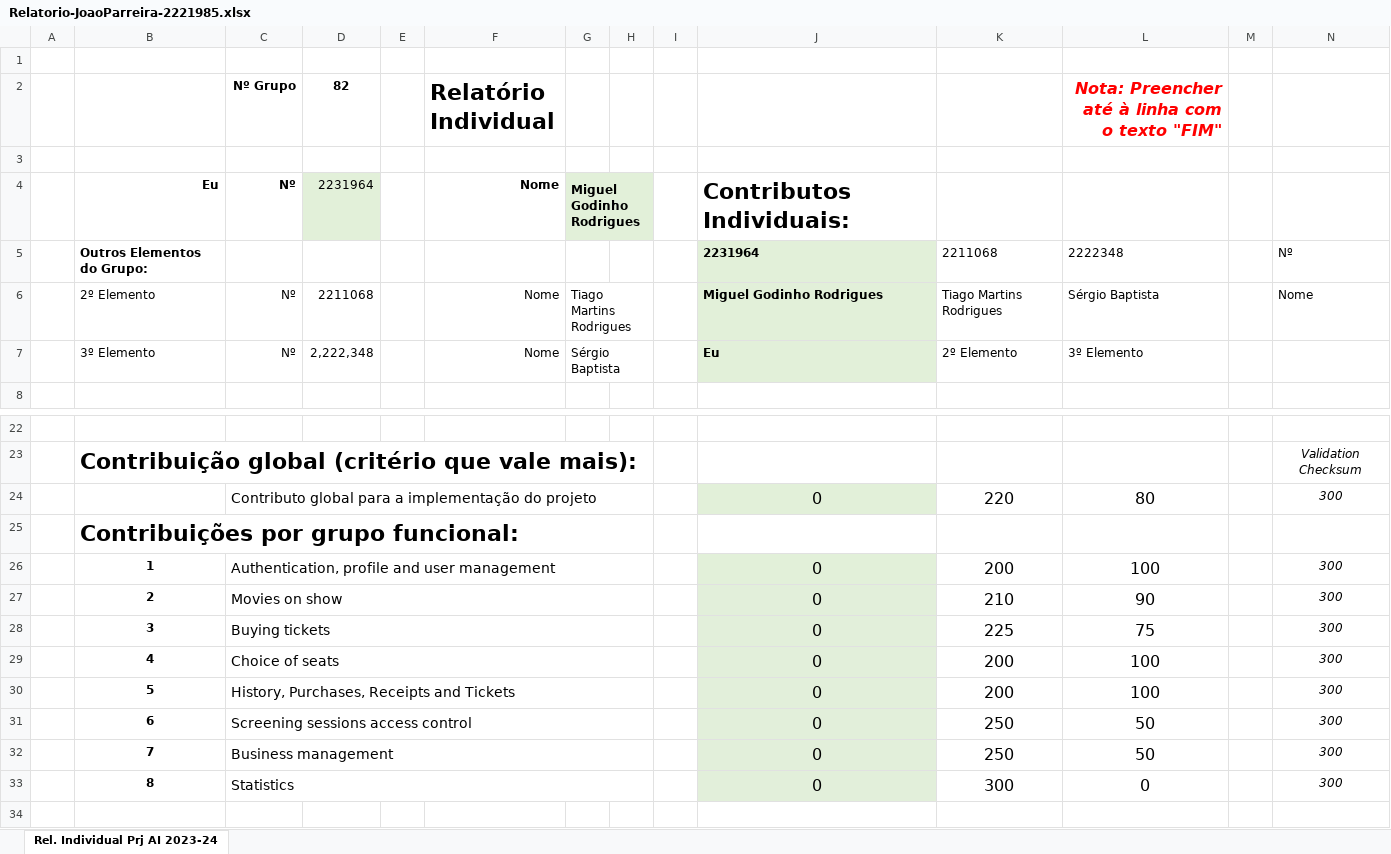
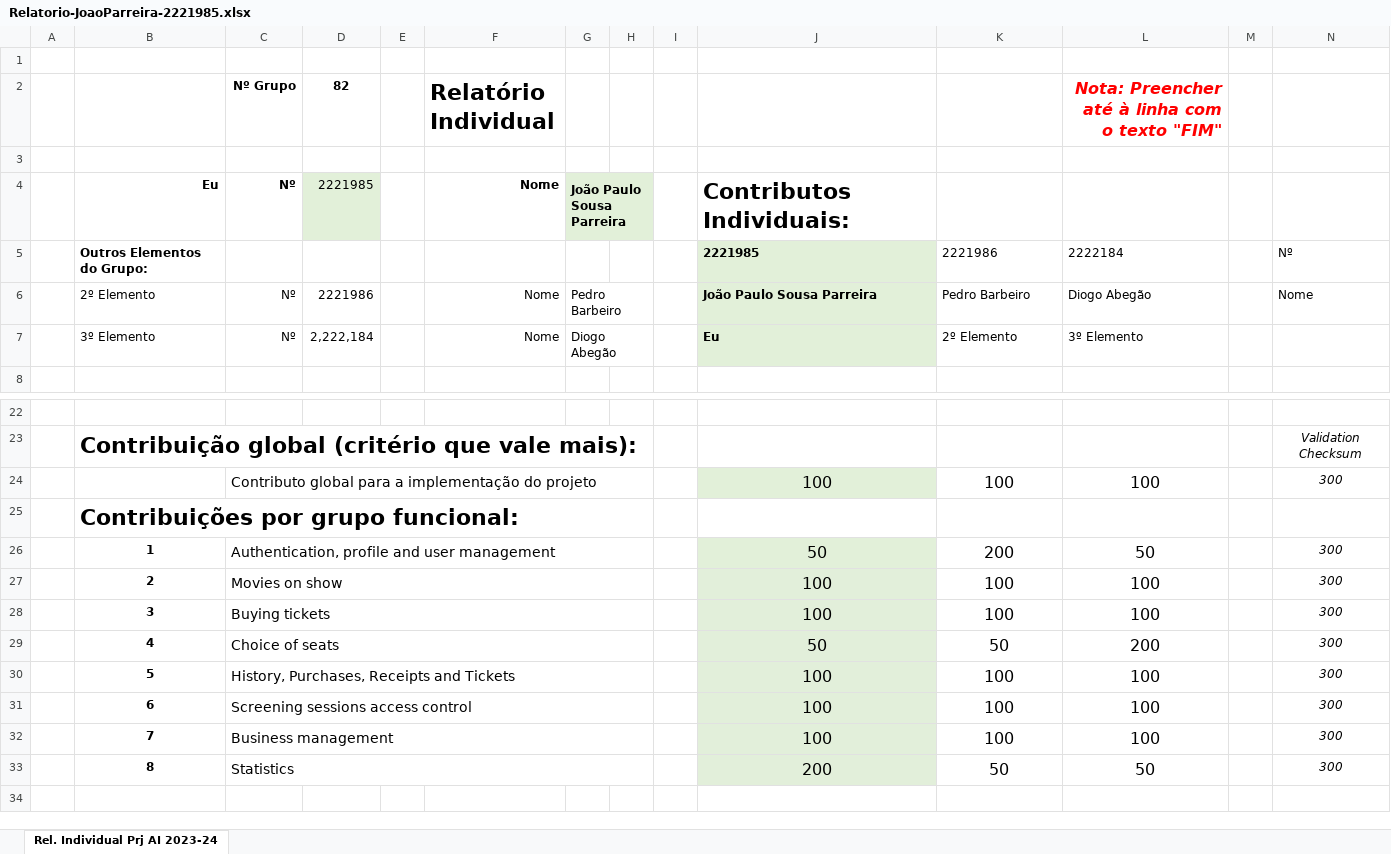
Before and after one commit to p-barbeiro/cinema_portal_laravel, an Excel workbook: reports/Relatorio-JoaoParreira-2221985.xlsx, sheet Rel. Individual Prj AI 2023-24, drawn as a sheet; only a part is shown, gaps mark what is left out; values as stored, in another font and other column widths than the file's, no borders; conditional formats not drawn; removed rows and columns are numbered as before the commit, all else as after; the diff names each change by its address in the sheet, - before the commit and + after, or states it on an @@ line.

```diff
--- a/reports/Relatorio-JoaoParreira-2221985.xlsx (sheet Rel. Individual Prj AI 2023-24)
+++ b/reports/Relatorio-JoaoParreira-2221985.xlsx (sheet Rel. Individual Prj AI 2023-24)
-D4 (82): 2231964
+D4 (82): 2221985
-G4: Miguel Godinho Rodrigues
+G4: João Paulo Sousa Parreira
-row 5:  | Outros Elementos do Grupo: |  |  |  |  |  |  |  | 2231964 | 2211068 | 2222348 |  | Nº
+row 5:  | Outros Elementos do Grupo: |  |  |  |  |  |  |  | 2221985 | 2221986 | 2222184 |  | Nº
-D6 (82): 2211068
+D6 (82): 2221986
-G6: Tiago Martins Rodrigues
+G6: Pedro Barbeiro
-J6: Miguel Godinho Rodrigues
+J6: João Paulo Sousa Parreira
-K6: Tiago Martins Rodrigues
+K6: Pedro Barbeiro
-L6: Sérgio Baptista
+L6: Diogo Abegão
-D7 (82): 2,222,348
+D7 (82): 2,222,184
-G7: Sérgio Baptista
+G7: Diogo Abegão
-row 24:  |  | Contributo global para a implementação do projeto |  |  |  |  |  |  | 0 | 220 | 80 |  | 300
+row 24:  |  | Contributo global para a implementação do projeto |  |  |  |  |  |  | 100 | 100 | 100 |  | 300
-J26: 0
+J26: 50
-L26: 100
+L26: 50
-J27:J28: 0
+J27:J28: 100
-K27: 210
+K27: 100
-L27: 90
+L27: 100
-K28: 225
+K28: 100
-L28: 75
+L28: 100
-J29: 0
+J29: 50
-K29: 200
+K29: 50
-L29: 100
+L29: 200
-J30:J32: 0
+J30:J32: 100
-K30: 200
+K30: 100
-K31:K32: 250
+K31:K32: 100
-L31:L32: 50
+L31:L32: 100
-J33: 0
+J33: 200
-K33: 300
+K33: 50
-L33: 0
+L33: 50
```
Also changed, not shown: 21 other files.
